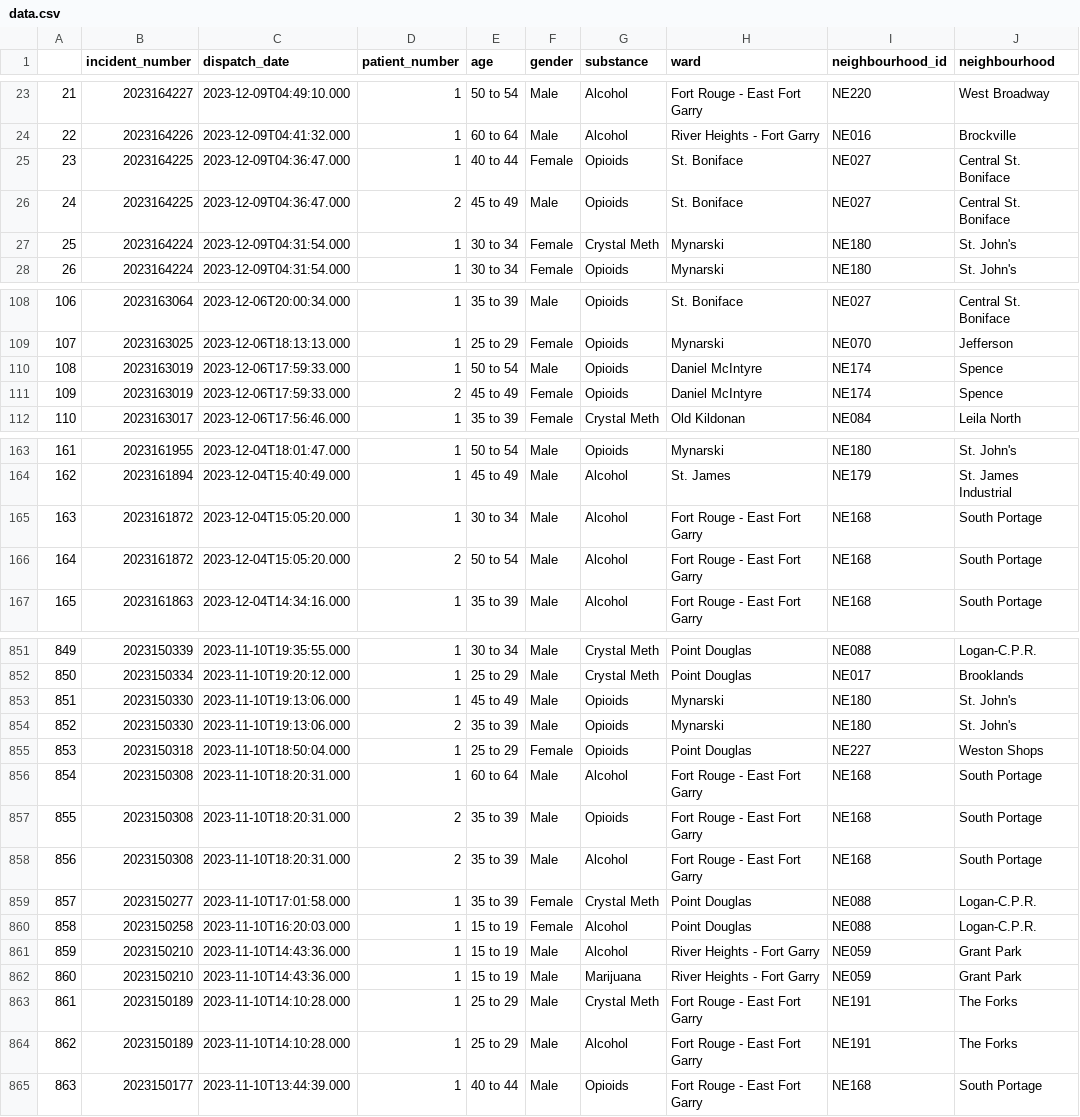
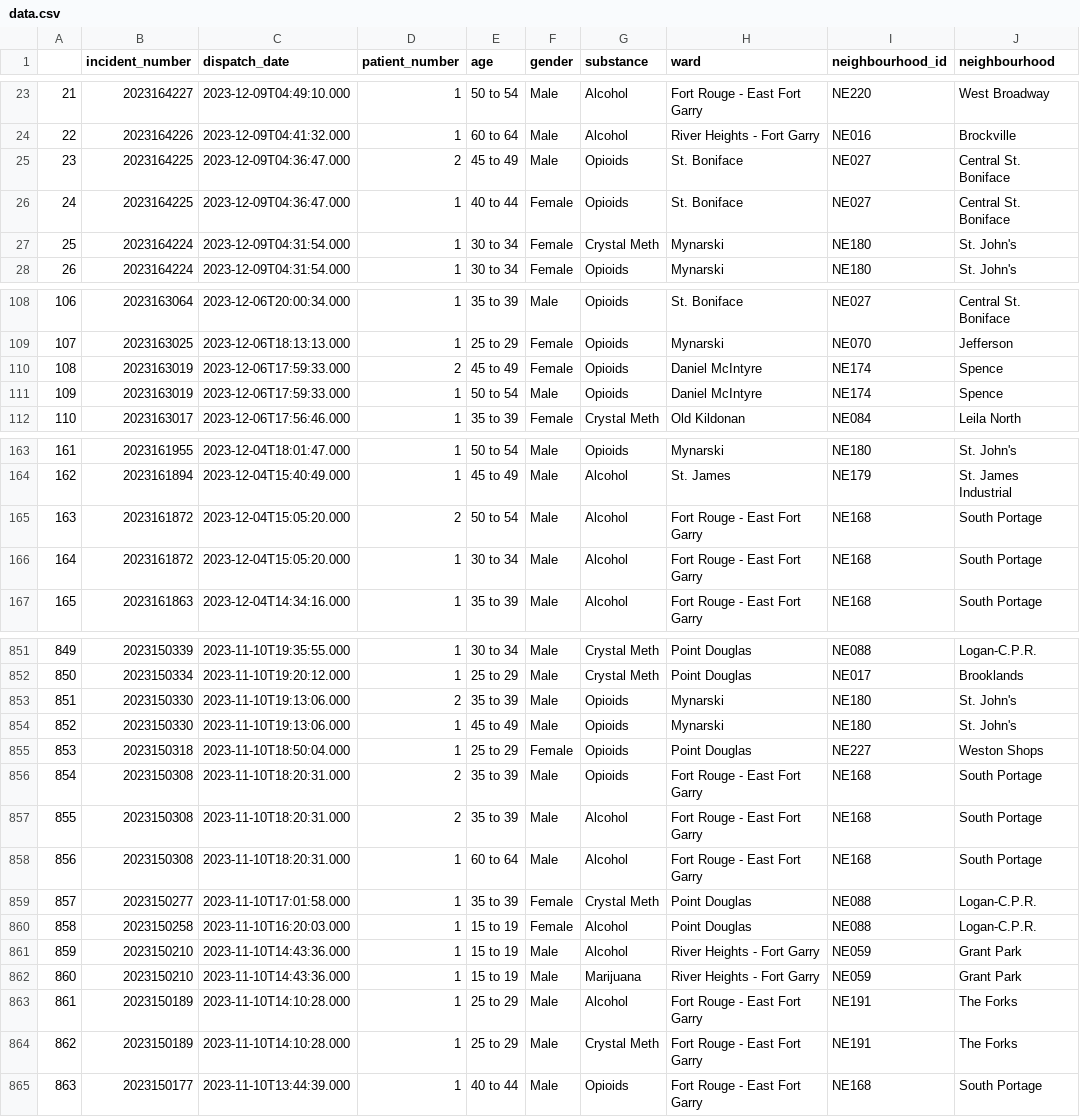
Before and after one commit to alancj731/drug_incidents_winnipeg, a CSV file: data/data.csv, drawn as a sheet; only a part is shown, gaps mark what is left out; the diff covers the shown part only.

```diff
--- a/data/data.csv
+++ b/data/data.csv
@@ -24,4 +24,4 @@
 22,2023164226,2023-12-09T04:41:32.000,1,60 to 64,Male,Alcohol,River Heights - Fort Garry,NE016,Brockville
-23,2023164225,2023-12-09T04:36:47.000,1,40 to 44,Female,Opioids,St. Boniface,NE027,Central St. Boniface
-24,2023164225,2023-12-09T04:36:47.000,2,45 to 49,Male,Opioids,St. Boniface,NE027,Central St. Boniface
+23,2023164225,2023-12-09T04:36:47.000,2,45 to 49,Male,Opioids,St. Boniface,NE027,Central St. Boniface
+24,2023164225,2023-12-09T04:36:47.000,1,40 to 44,Female,Opioids,St. Boniface,NE027,Central St. Boniface
 25,2023164224,2023-12-09T04:31:54.000,1,30 to 34,Female,Crystal Meth,Mynarski,NE180,St. John's
@@ -109,4 +109,4 @@
 107,2023163025,2023-12-06T18:13:13.000,1,25 to 29,Female,Opioids,Mynarski,NE070,Jefferson
-108,2023163019,2023-12-06T17:59:33.000,1,50 to 54,Male,Opioids,Daniel McIntyre,NE174,Spence
-109,2023163019,2023-12-06T17:59:33.000,2,45 to 49,Female,Opioids,Daniel McIntyre,NE174,Spence
+108,2023163019,2023-12-06T17:59:33.000,2,45 to 49,Female,Opioids,Daniel McIntyre,NE174,Spence
+109,2023163019,2023-12-06T17:59:33.000,1,50 to 54,Male,Opioids,Daniel McIntyre,NE174,Spence
 110,2023163017,2023-12-06T17:56:46.000,1,35 to 39,Female,Crystal Meth,Old Kildonan,NE084,Leila North
@@ -164,4 +164,4 @@
 162,2023161894,2023-12-04T15:40:49.000,1,45 to 49,Male,Alcohol,St. James,NE179,St. James Industrial
-163,2023161872,2023-12-04T15:05:20.000,1,30 to 34,Male,Alcohol,Fort Rouge - East Fort Garry,NE168,South Portage
-164,2023161872,2023-12-04T15:05:20.000,2,50 to 54,Male,Alcohol,Fort Rouge - East Fort Garry,NE168,South Portage
+163,2023161872,2023-12-04T15:05:20.000,2,50 to 54,Male,Alcohol,Fort Rouge - East Fort Garry,NE168,South Portage
+164,2023161872,2023-12-04T15:05:20.000,1,30 to 34,Male,Alcohol,Fort Rouge - East Fort Garry,NE168,South Portage
 165,2023161863,2023-12-04T14:34:16.000,1,35 to 39,Male,Alcohol,Fort Rouge - East Fort Garry,NE168,South Portage
@@ -852,8 +852,8 @@
 850,2023150334,2023-11-10T19:20:12.000,1,25 to 29,Male,Crystal Meth,Point Douglas,NE017,Brooklands
-851,2023150330,2023-11-10T19:13:06.000,1,45 to 49,Male,Opioids,Mynarski,NE180,St. John's
-852,2023150330,2023-11-10T19:13:06.000,2,35 to 39,Male,Opioids,Mynarski,NE180,St. John's
+851,2023150330,2023-11-10T19:13:06.000,2,35 to 39,Male,Opioids,Mynarski,NE180,St. John's
+852,2023150330,2023-11-10T19:13:06.000,1,45 to 49,Male,Opioids,Mynarski,NE180,St. John's
 853,2023150318,2023-11-10T18:50:04.000,1,25 to 29,Female,Opioids,Point Douglas,NE227,Weston Shops
-854,2023150308,2023-11-10T18:20:31.000,1,60 to 64,Male,Alcohol,Fort Rouge - East Fort Garry,NE168,South Portage
-855,2023150308,2023-11-10T18:20:31.000,2,35 to 39,Male,Opioids,Fort Rouge - East Fort Garry,NE168,South Portage
-856,2023150308,2023-11-10T18:20:31.000,2,35 to 39,Male,Alcohol,Fort Rouge - East Fort Garry,NE168,South Portage
+854,2023150308,2023-11-10T18:20:31.000,2,35 to 39,Male,Opioids,Fort Rouge - East Fort Garry,NE168,South Portage
+855,2023150308,2023-11-10T18:20:31.000,2,35 to 39,Male,Alcohol,Fort Rouge - East Fort Garry,NE168,South Portage
+856,2023150308,2023-11-10T18:20:31.000,1,60 to 64,Male,Alcohol,Fort Rouge - East Fort Garry,NE168,South Portage
 857,2023150277,2023-11-10T17:01:58.000,1,35 to 39,Female,Crystal Meth,Point Douglas,NE088,Logan-C.P.R.
@@ -862,4 +862,4 @@
 860,2023150210,2023-11-10T14:43:36.000,1,15 to 19,Male,Marijuana,River Heights - Fort Garry,NE059,Grant Park
-861,2023150189,2023-11-10T14:10:28.000,1,25 to 29,Male,Crystal Meth,Fort Rouge - East Fort Garry,NE191,The Forks
-862,2023150189,2023-11-10T14:10:28.000,1,25 to 29,Male,Alcohol,Fort Rouge - East Fort Garry,NE191,The Forks
+861,2023150189,2023-11-10T14:10:28.000,1,25 to 29,Male,Alcohol,Fort Rouge - East Fort Garry,NE191,The Forks
+862,2023150189,2023-11-10T14:10:28.000,1,25 to 29,Male,Crystal Meth,Fort Rouge - East Fort Garry,NE191,The Forks
 863,2023150177,2023-11-10T13:44:39.000,1,40 to 44,Male,Opioids,Fort Rouge - East Fort Garry,NE168,South Portage
```
Also changed, not shown: 54 edited cells elsewhere in this file, 8 other files.
